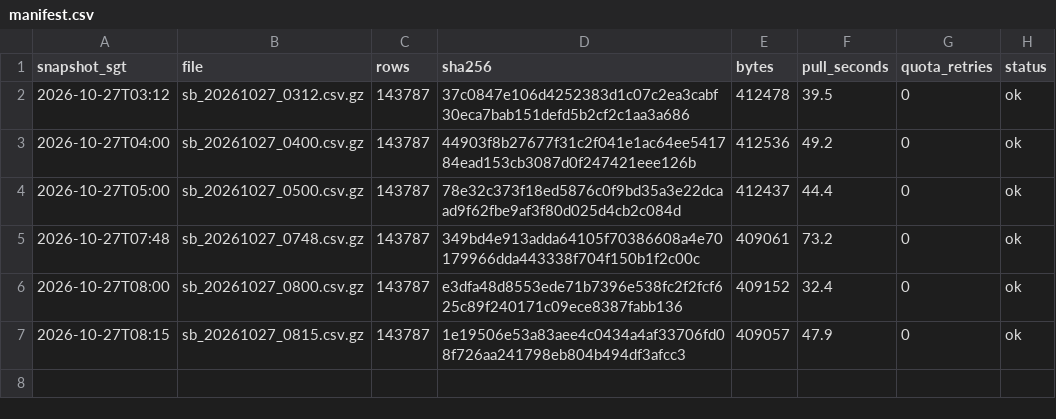
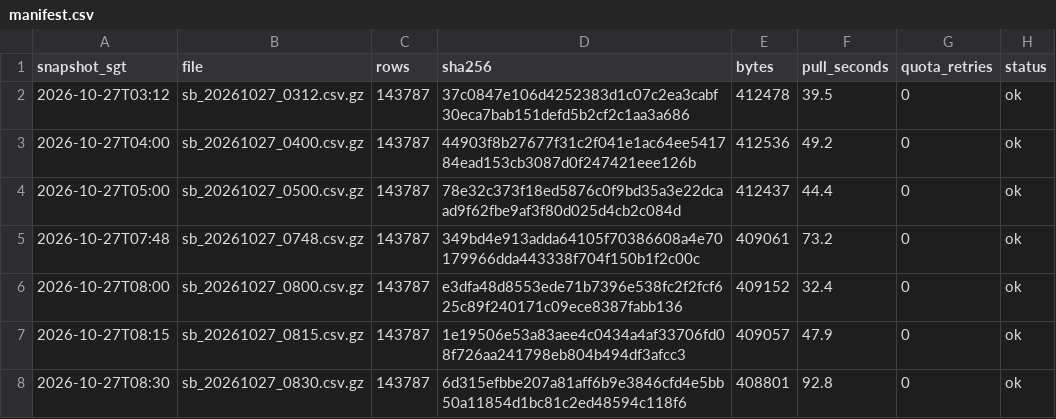
Before and after one commit to LUOaini1213/sg-bus-network-monitor, a CSV file: data/raw/speedbands/2026-10-27/manifest.csv, drawn as a sheet; the diff names each change by its address in the sheet, - before the commit and + after, or states it on an @@ line.

```diff
--- a/data/raw/speedbands/2026-10-27/manifest.csv
+++ b/data/raw/speedbands/2026-10-27/manifest.csv
+row 8: 2026-10-27T08:30 | sb_20261027_0830.csv.gz | 143787 | 6d315efbbe207a81aff6b9e3846cfd4e5bb50a11854d1bc81c2ed48594c118f6 | 408801 | 92.8 | 0 | ok
```
Also changed, not shown: data/raw/incidents/2026-10-27/manifest.csv, 2 other files.
